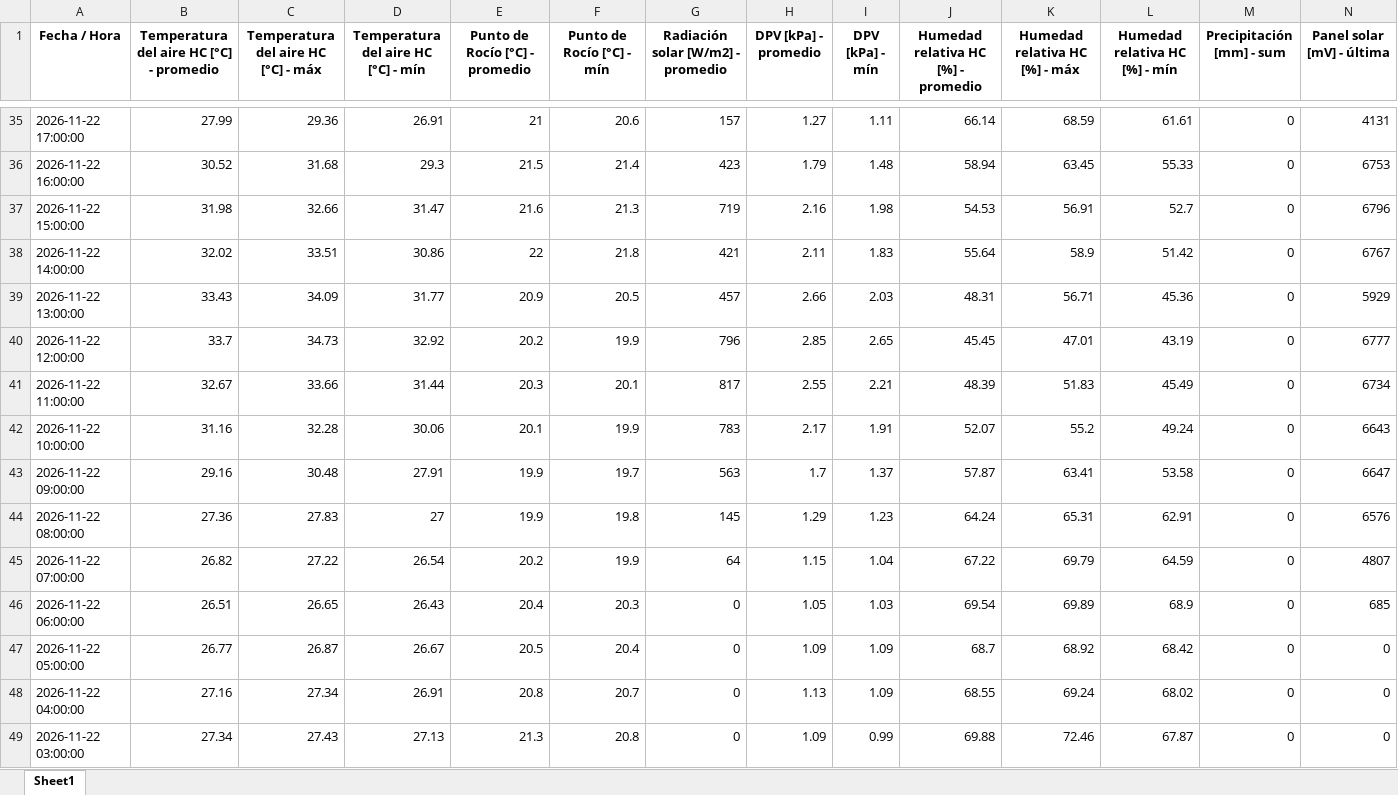
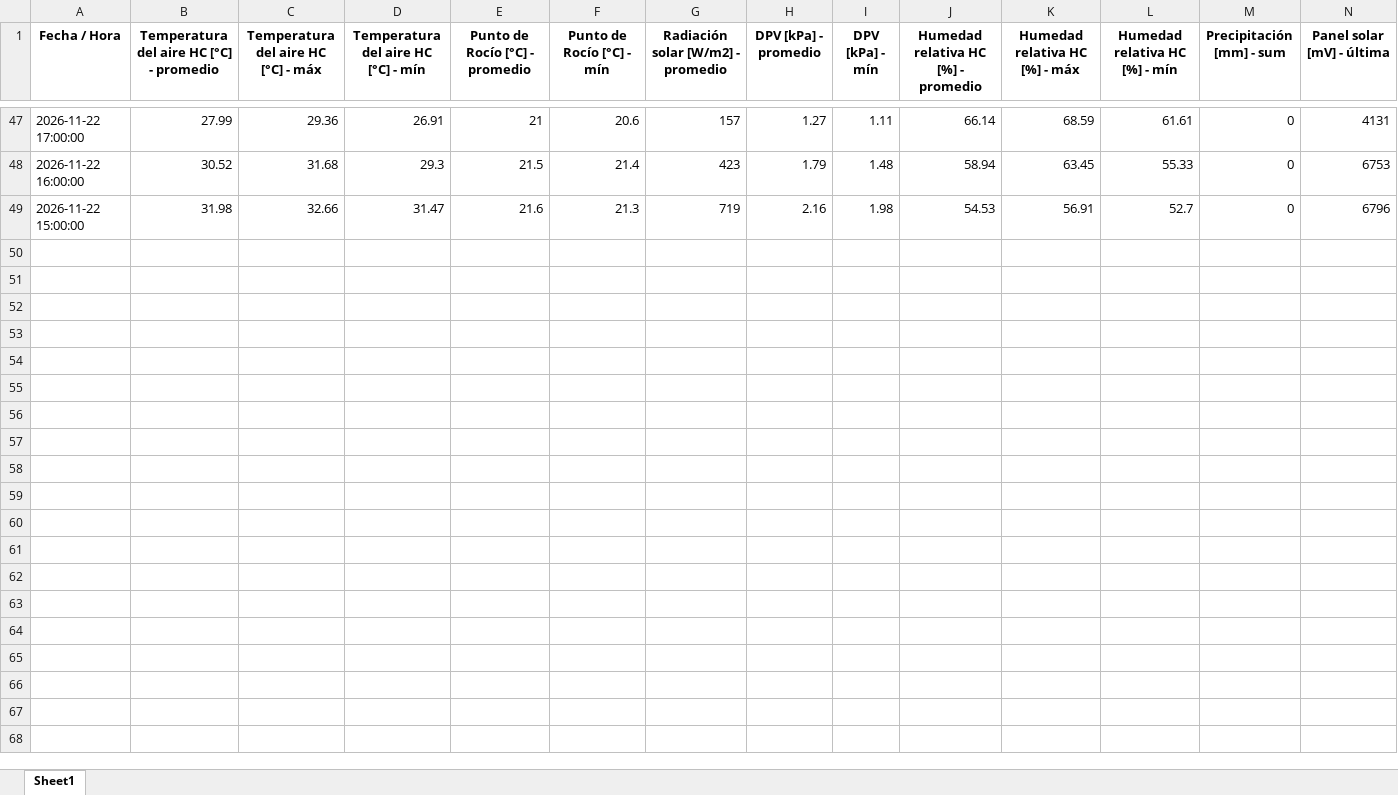
Before and after one commit to intasalta/imetos, an Excel workbook: 00002586_station_data.xlsx, sheet Sheet1, drawn as a sheet; only a part is shown, gaps mark what is left out; values as stored, in another font and other column widths than the file's, no borders; removed rows and columns are numbered as before the commit, all else as after; rows hold the shown columns only; the diff covers the shown part only; the diff names each change by its address in the sheet, - before the commit and + after, or states it on an @@ line.

```diff
--- a/00002586_station_data.xlsx (sheet Sheet1)
+++ b/00002586_station_data.xlsx (sheet Sheet1)
-row 38: 2026-11-22 14:00:00 | 32.02 | 33.51 | 30.86 | 22 | 21.8 | 421 | 2.11 | 1.83 | 55.64 | 58.9 | 51.42 | 0 | 6767
-row 39: 2026-11-22 13:00:00 | 33.43 | 34.09 | 31.77 | 20.9 | 20.5 | 457 | 2.66 | 2.03 | 48.31 | 56.71 | 45.36 | 0 | 5929
-row 40: 2026-11-22 12:00:00 | 33.7 | 34.73 | 32.92 | 20.2 | 19.9 | 796 | 2.85 | 2.65 | 45.45 | 47.01 | 43.19 | 0 | 6777
-row 41: 2026-11-22 11:00:00 | 32.67 | 33.66 | 31.44 | 20.3 | 20.1 | 817 | 2.55 | 2.21 | 48.39 | 51.83 | 45.49 | 0 | 6734
-row 42: 2026-11-22 10:00:00 | 31.16 | 32.28 | 30.06 | 20.1 | 19.9 | 783 | 2.17 | 1.91 | 52.07 | 55.2 | 49.24 | 0 | 6643
-row 43: 2026-11-22 09:00:00 | 29.16 | 30.48 | 27.91 | 19.9 | 19.7 | 563 | 1.7 | 1.37 | 57.87 | 63.41 | 53.58 | 0 | 6647
-row 44: 2026-11-22 08:00:00 | 27.36 | 27.83 | 27 | 19.9 | 19.8 | 145 | 1.29 | 1.23 | 64.24 | 65.31 | 62.91 | 0 | 6576
-row 45: 2026-11-22 07:00:00 | 26.82 | 27.22 | 26.54 | 20.2 | 19.9 | 64 | 1.15 | 1.04 | 67.22 | 69.79 | 64.59 | 0 | 4807
-row 46: 2026-11-22 06:00:00 | 26.51 | 26.65 | 26.43 | 20.4 | 20.3 | 0 | 1.05 | 1.03 | 69.54 | 69.89 | 68.9 | 0 | 685
-row 47: 2026-11-22 05:00:00 | 26.77 | 26.87 | 26.67 | 20.5 | 20.4 | 0 | 1.09 | 1.09 | 68.7 | 68.92 | 68.42 | 0 | 0
-row 48: 2026-11-22 04:00:00 | 27.16 | 27.34 | 26.91 | 20.8 | 20.7 | 0 | 1.13 | 1.09 | 68.55 | 69.24 | 68.02 | 0 | 0
-row 49: 2026-11-22 03:00:00 | 27.34 | 27.43 | 27.13 | 21.3 | 20.8 | 0 | 1.09 | 0.99 | 69.88 | 72.46 | 67.87 | 0 | 0
```
Also changed, not shown: 12 added rows elsewhere in this sheet, 00002646_station_data.xlsx, 4 other files.
